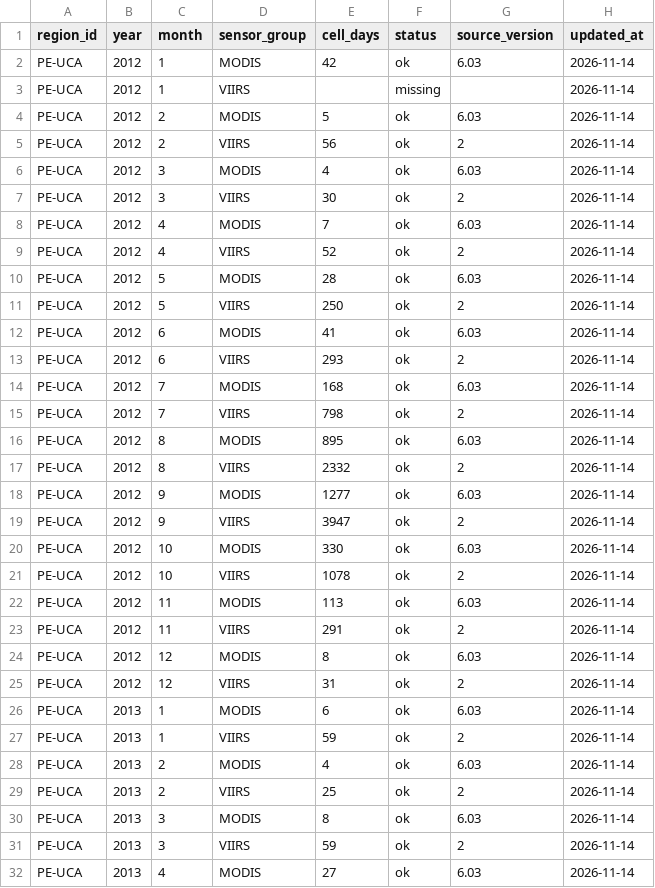
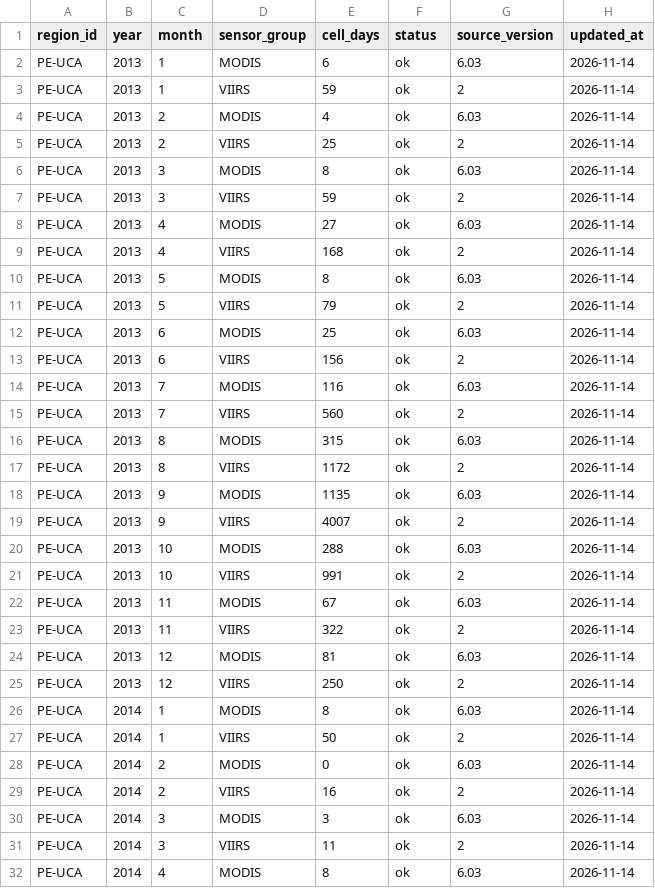
Before and after one commit to AstronomicalDeveloper/allpanina, a CSV file: docs/ejemplo/monthly_series.csv, drawn as a sheet; only a part is shown; the shorter side is filled out with more unchanged rows; the diff names each change by its address in the sheet, - before the commit and + after, or states it on an @@ line.

```diff
--- a/docs/ejemplo/monthly_series.csv
+++ b/docs/ejemplo/monthly_series.csv
-row 2: PE-UCA | 2012 | 1 | MODIS | 42 | ok | 6.03 | 2026-11-14
-row 3: PE-UCA | 2012 | 1 | VIIRS |  | missing |  | 2026-11-14
-row 4: PE-UCA | 2012 | 2 | MODIS | 5 | ok | 6.03 | 2026-11-14
-row 5: PE-UCA | 2012 | 2 | VIIRS | 56 | ok | 2 | 2026-11-14
-row 6: PE-UCA | 2012 | 3 | MODIS | 4 | ok | 6.03 | 2026-11-14
-row 7: PE-UCA | 2012 | 3 | VIIRS | 30 | ok | 2 | 2026-11-14
-row 8: PE-UCA | 2012 | 4 | MODIS | 7 | ok | 6.03 | 2026-11-14
-row 9: PE-UCA | 2012 | 4 | VIIRS | 52 | ok | 2 | 2026-11-14
-row 10: PE-UCA | 2012 | 5 | MODIS | 28 | ok | 6.03 | 2026-11-14
-row 11: PE-UCA | 2012 | 5 | VIIRS | 250 | ok | 2 | 2026-11-14
-row 12: PE-UCA | 2012 | 6 | MODIS | 41 | ok | 6.03 | 2026-11-14
-row 13: PE-UCA | 2012 | 6 | VIIRS | 293 | ok | 2 | 2026-11-14
-row 14: PE-UCA | 2012 | 7 | MODIS | 168 | ok | 6.03 | 2026-11-14
-row 15: PE-UCA | 2012 | 7 | VIIRS | 798 | ok | 2 | 2026-11-14
-row 16: PE-UCA | 2012 | 8 | MODIS | 895 | ok | 6.03 | 2026-11-14
-row 17: PE-UCA | 2012 | 8 | VIIRS | 2332 | ok | 2 | 2026-11-14
-row 18: PE-UCA | 2012 | 9 | MODIS | 1277 | ok | 6.03 | 2026-11-14
-row 19: PE-UCA | 2012 | 9 | VIIRS | 3947 | ok | 2 | 2026-11-14
-row 20: PE-UCA | 2012 | 10 | MODIS | 330 | ok | 6.03 | 2026-11-14
-row 21: PE-UCA | 2012 | 10 | VIIRS | 1078 | ok | 2 | 2026-11-14
-row 22: PE-UCA | 2012 | 11 | MODIS | 113 | ok | 6.03 | 2026-11-14
-row 23: PE-UCA | 2012 | 11 | VIIRS | 291 | ok | 2 | 2026-11-14
-row 24: PE-UCA | 2012 | 12 | MODIS | 8 | ok | 6.03 | 2026-11-14
-row 25: PE-UCA | 2012 | 12 | VIIRS | 31 | ok | 2 | 2026-11-14
```
Also changed, not shown: 1 other file.
